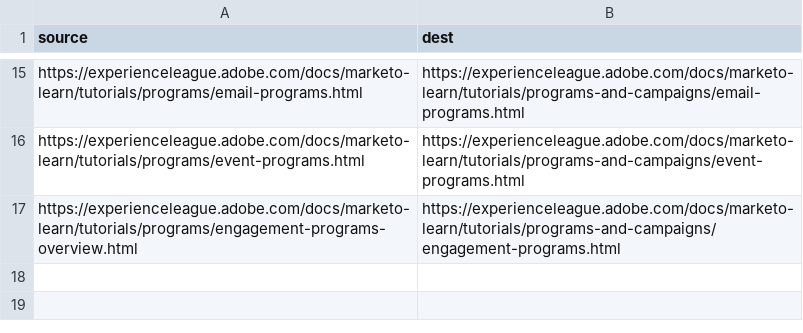
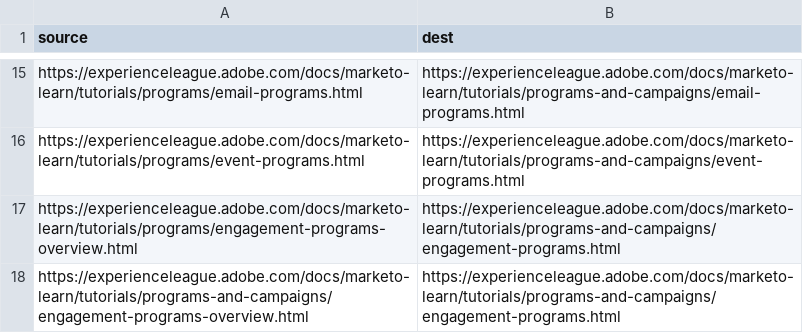
Before and after one commit to AdobeDocs/marketo-learn.it-IT, a CSV file: redirects.csv, drawn as a sheet; only a part is shown, gaps mark what is left out; the diff names each change by its address in the sheet, - before the commit and + after, or states it on an @@ line.

Commit message:
Sync non localizable files for core commit 020ca3c91412497edcfc542cbd7643b5ccd6c6d2

```diff
--- a/redirects.csv
+++ b/redirects.csv
+row 18: https://experienceleague.adobe.com/docs/marketo-learn/tutorials/programs-and-campaigns/engagement-programs-overview.html | https://experienceleague.adobe.com/docs/marketo-learn/tutorials/programs-and-campaigns/engagement-programs.html
```
